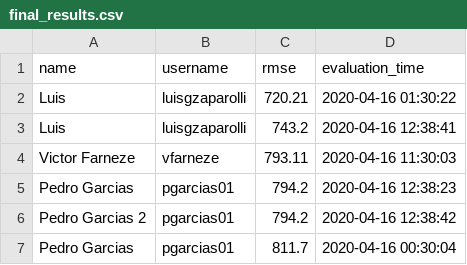
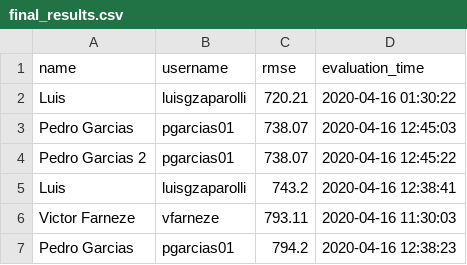
Before and after one commit to aguiarandre/diamonds-challenge, a CSV file: final_results.csv, drawn as a sheet; only a part is shown; the shorter side is filled out with more unchanged rows.

Commit message:
Updating submissions
Signed-off-by: Andre Aguiar <ufabc.andre@gmail.com>

```diff
--- a/final_results.csv
+++ b/final_results.csv
@@ -2,2 +2,4 @@ name,username,rmse,evaluation_time
 Luis,luisgzaparolli,720.21,2020-04-16 01:30:22
+Pedro Garcias,pgarcias01,738.07,2020-04-16 12:45:03
+Pedro Garcias 2,pgarcias01,738.07,2020-04-16 12:45:22
 Luis,luisgzaparolli,743.2,2020-04-16 12:38:41
```
